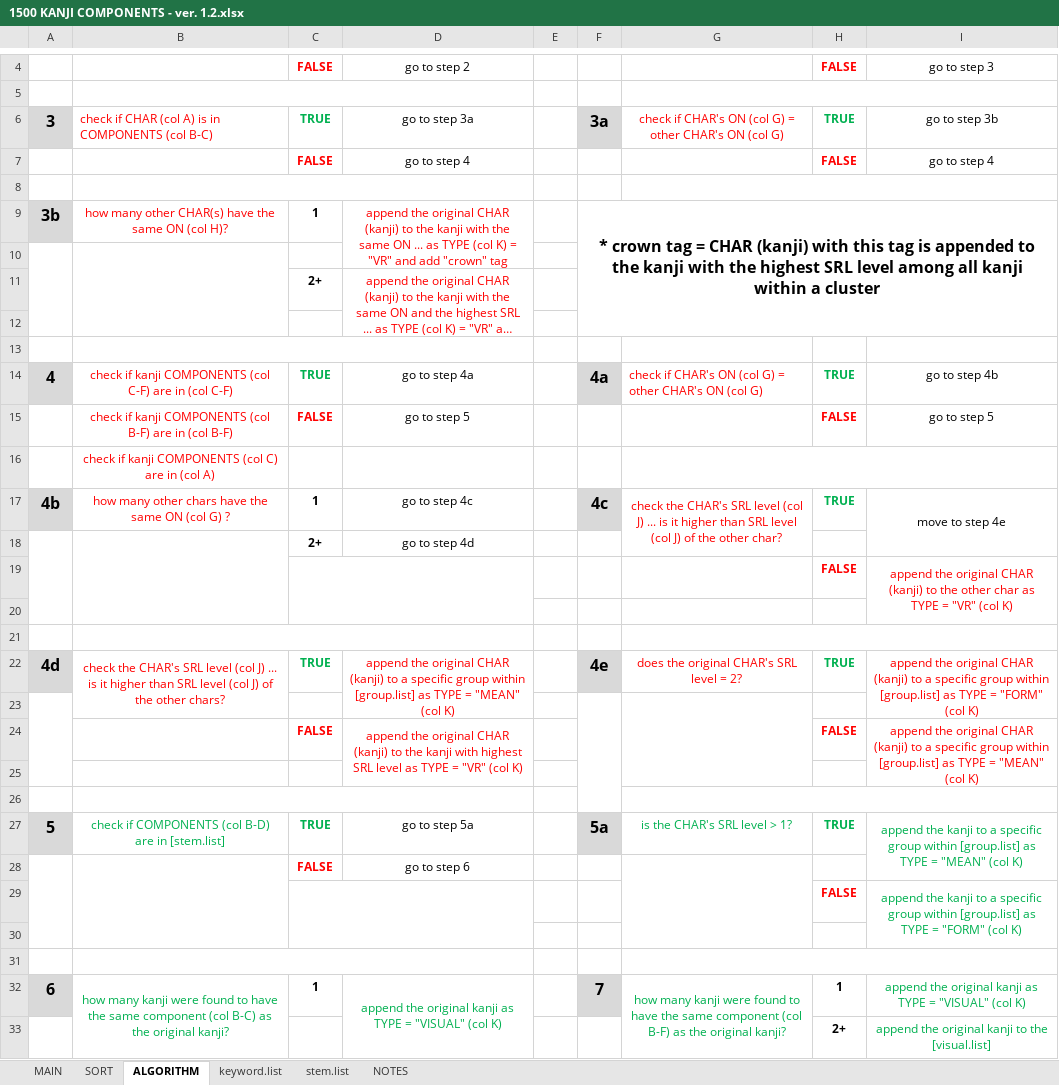
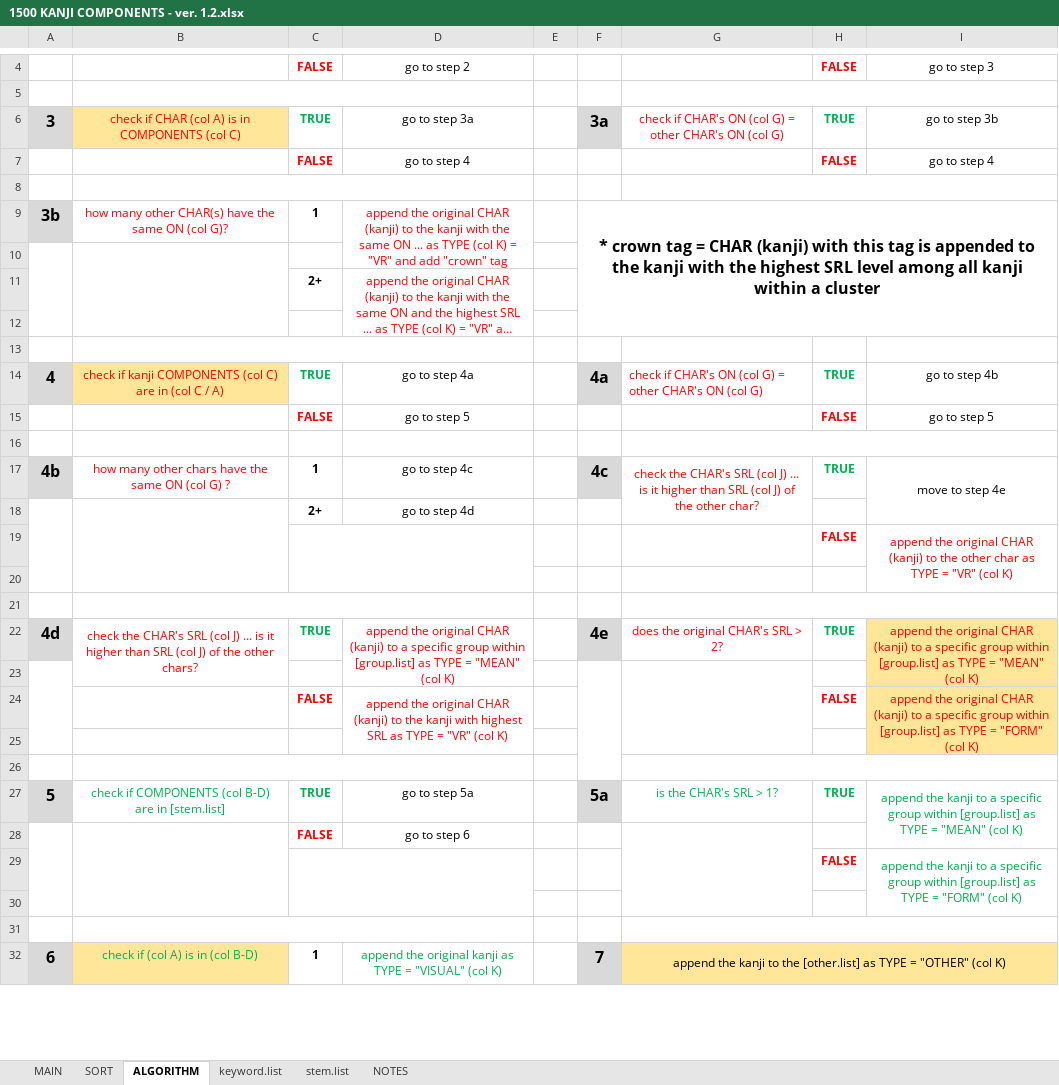
Before and after one commit to tonykoval/kanji-mbo, an Excel workbook: 1500 KANJI COMPONENTS - ver. 1.2.xlsx, sheet ALGORITHM, drawn as a sheet; only a part is shown, gaps mark what is left out; long unchanged cells end in …; values as stored, in another font and other column widths than the file's, no borders; removed rows and columns are numbered as before the commit, all else as after; the diff covers the shown part only; the diff names each change by its address in the sheet, - before the commit and + after, or states it on an @@ line.

```diff
--- a/1500 KANJI COMPONENTS - ver. 1.2.xlsx (sheet ALGORITHM)
+++ b/1500 KANJI COMPONENTS - ver. 1.2.xlsx (sheet ALGORITHM)
-B6: …COMPONENTS (col B-C)
+B6: …COMPONENTS (col C)
@@ B6 fill: none → #FFE699, alignment: left → center @@
-B9: …ON (col H)?
+B9: …ON (col G)?
-B14: …COMPONENTS (col C-F) are in (col C-F)
+B14: …COMPONENTS (col C) are in (col C / A)
-B14 fill: none
+B14 fill: #FFE699
-B15: check if kanji COMPONENTS (col B-F) are in (col B-F)
+B15: (empty)
-B16: check if kanji COMPONENTS (col C) are in (col A)
+B16: (empty)
-G17: …CHAR's SRL level (col J) ... is it higher than SRL level (col J)…
+G17: …CHAR's SRL (col J) ... is it higher than SRL (col J)…
-B22: …CHAR's SRL level (col J) ... is it higher than SRL level (col J)…
+B22: …CHAR's SRL (col J) ... is it higher than SRL (col J)…
-G22: does the original CHAR's SRL level = 2?
+G22: does the original CHAR's SRL > 2?
-I22: …TYPE = "FORM" (col K)
+I22: …TYPE = "MEAN" (col K)
-I22:I25 fill: none
+I22:I25 fill: #FFE699
-D24: …highest SRL level as TYPE…
+D24: …highest SRL as TYPE…
-I24: …TYPE = "MEAN" (col K)
+I24: …TYPE = "FORM" (col K)
-G27: is the CHAR's SRL level > 1?
+G27: is the CHAR's SRL > 1?
-B32: how many kanji were found to have the same component (col B-C) as the original kanji?
+B32: check if (col A) is in (col B-D)
-B32 fill: none
+B32 fill: #FFE699
-B32:B33 merged
-G32: how many kanji were found to have the same component (col B-F) as the original kanji?
+G32: append the kanji to the [other.list] as TYPE = "OTHER" (col K)
-G32:I32 fill: none
+G32:I32 fill: #FFE699
-G32 text colour: #00B050
+G32 text colour: black
-G32:G33 merged
+G32:I33 merged
-H32: 1
+H32: (empty)
-I32: append the original kanji as TYPE = "VISUAL" (col K)
+I32: (empty)
-row 33:  |  |  |  |  |  |  | 2+ | append the original kanji to the [visual.list]
```
Also changed, not shown: 2 added rows and 1 removed row elsewhere in this sheet, sheet MAIN, sheet keyword.list.
